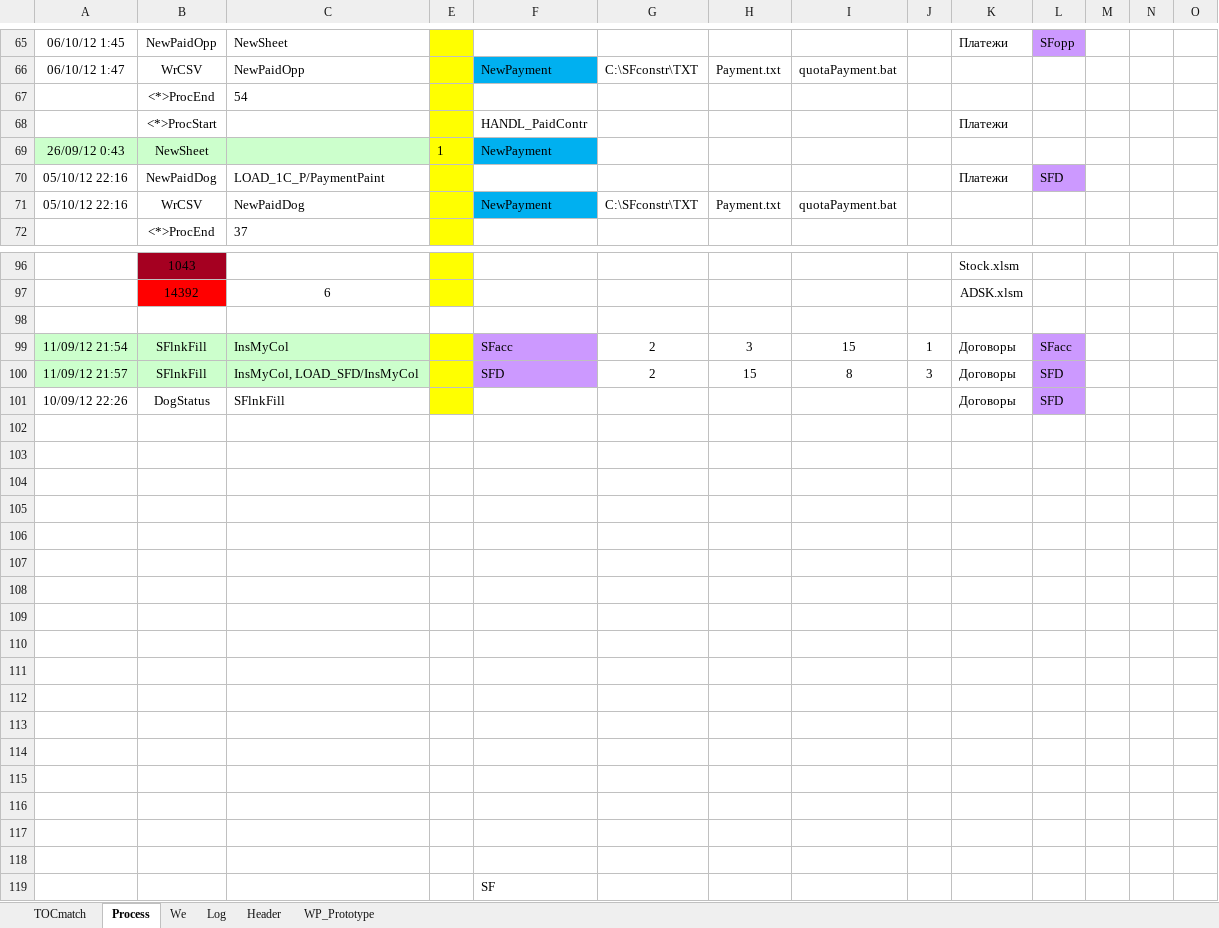
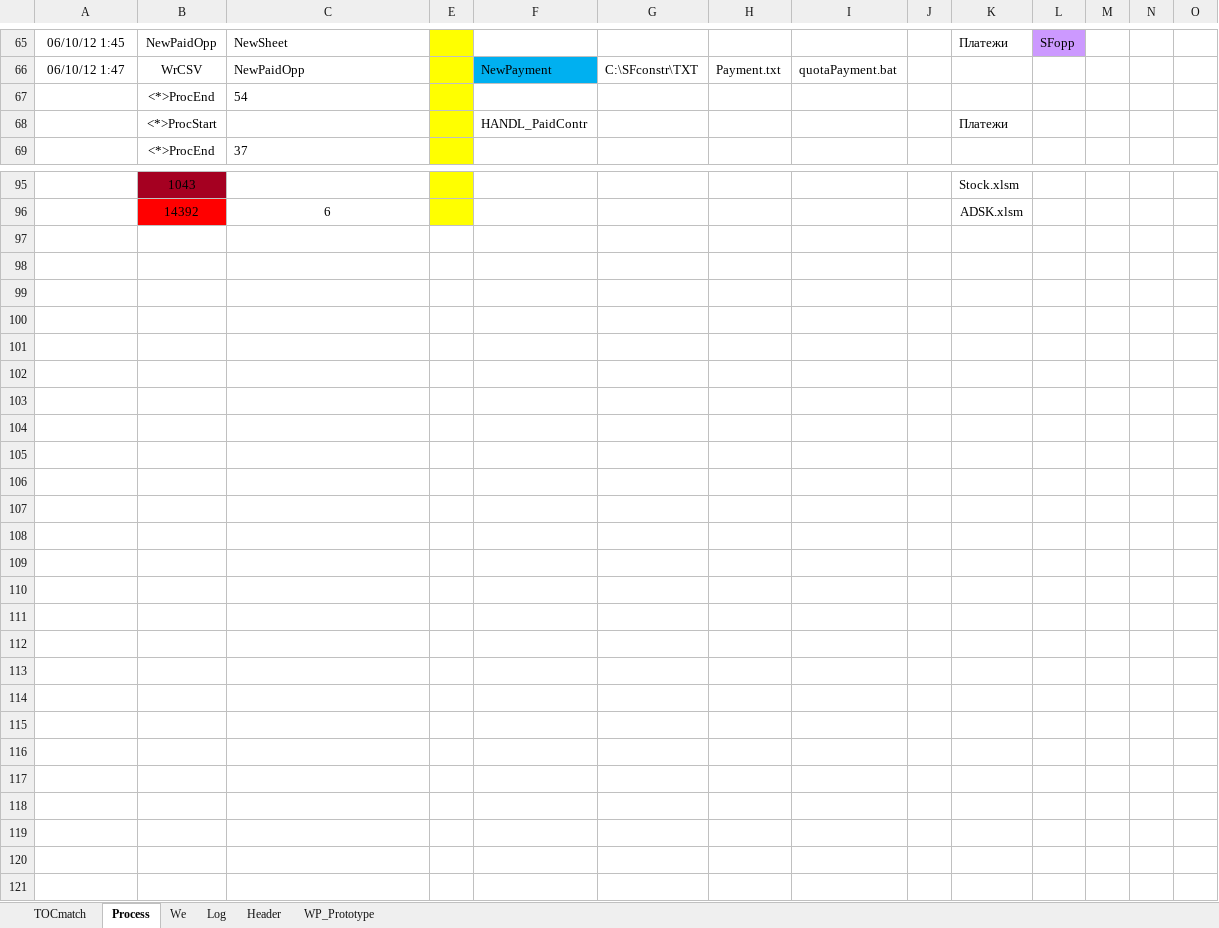
Before and after one commit to PavelKhrapkin/match, an Excel workbook: match2.0/match.xlsm, sheet Process, drawn as a sheet; only a part is shown, gaps mark what is left out; values as stored, in another font and other column widths than the file's, no borders; removed rows and columns are numbered as before the commit, all else as after; the diff covers the shown part only; the diff names each change by its address in the sheet, - before the commit and + after, or states it on an @@ line.

```diff
--- a/match2.0/match.xlsm (sheet Process)
+++ b/match2.0/match.xlsm (sheet Process)
@@ row 69 moved to row 83: 26/09/12 0:43 @@
-row 70: 05/10/12 22:16 | NewPaidDog | LOAD_1C_P/PaymentPaint |  |  |  |  |  |  | Платежи | SFD
-row 71: 05/10/12 22:16 | WrCSV | NewPaidDog |  | NewPayment | C:\SFconstr\TXT | Payment.txt | quotaPayment.bat
-row 98: (empty)
-row 99: 11/09/12 21:54 | SFlnkFill | InsMyCol |  | SFacc | 2 | 3 | 15 | 1 | Договоры | SFacc
-row 100: 11/09/12 21:57 | SFlnkFill | InsMyCol, LOAD_SFD/InsMyCol |  | SFD | 2 | 15 | 8 | 3 | Договоры | SFD
-row 101: 10/09/12 22:26 | DogStatus | SFlnkFill |  |  |  |  |  |  | Договоры | SFD
-row 102: (empty)
-row 103: (empty)
-row 104: (empty)
-row 105: (empty)
-row 106: (empty)
-row 107: (empty)
-row 108: (empty)
-row 109: (empty)
-row 110: (empty)
-row 111: (empty)
-row 112: (empty)
-row 113: (empty)
-row 114: (empty)
-row 115: (empty)
-row 116: (empty)
-row 117: (empty)
-row 118: (empty)
-row 119:  |  |  |  | SF
```
Also changed, not shown: 1 added row, 1 edited cell and cell formats elsewhere in this sheet, sheet Log, sheet WP_Prototype, formulas that keep their value.
